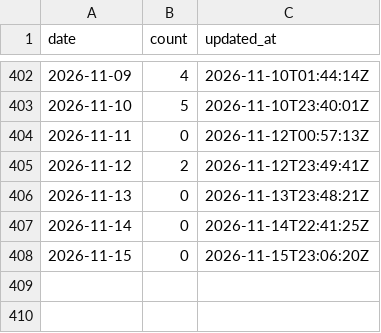
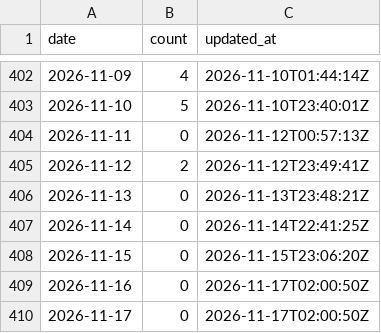
Before and after one commit to adarishashank/adarishashank.github.io, a CSV file: silver/github_contributions.csv, drawn as a sheet; only a part is shown, gaps mark what is left out.

```diff
--- a/silver/github_contributions.csv
+++ b/silver/github_contributions.csv
@@ -408 +408,3 @@ date,count,updated_at
 2026-11-15,0,2026-11-15T23:06:20Z
+2026-11-16,0,2026-11-17T02:00:50Z
+2026-11-17,0,2026-11-17T02:00:50Z
```
Also changed, not shown: silver/github_profile_daily.csv, 5 other files.
